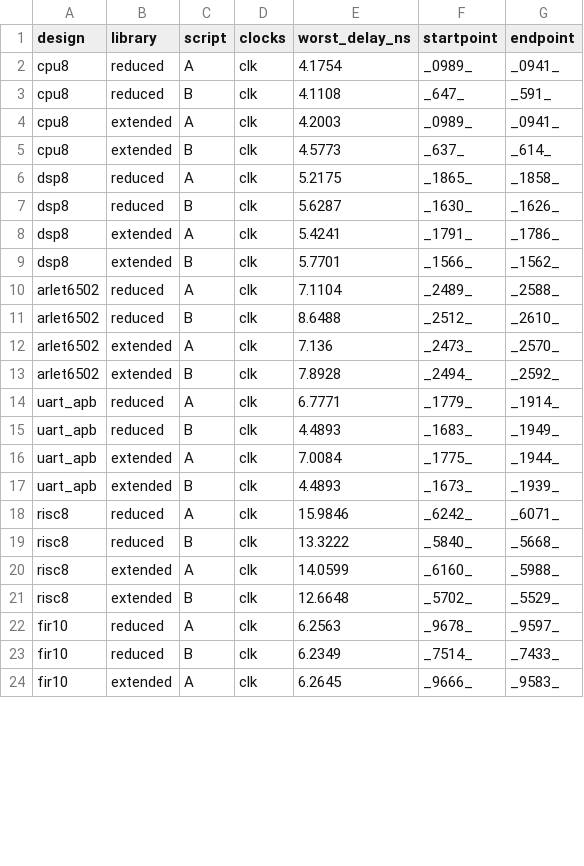
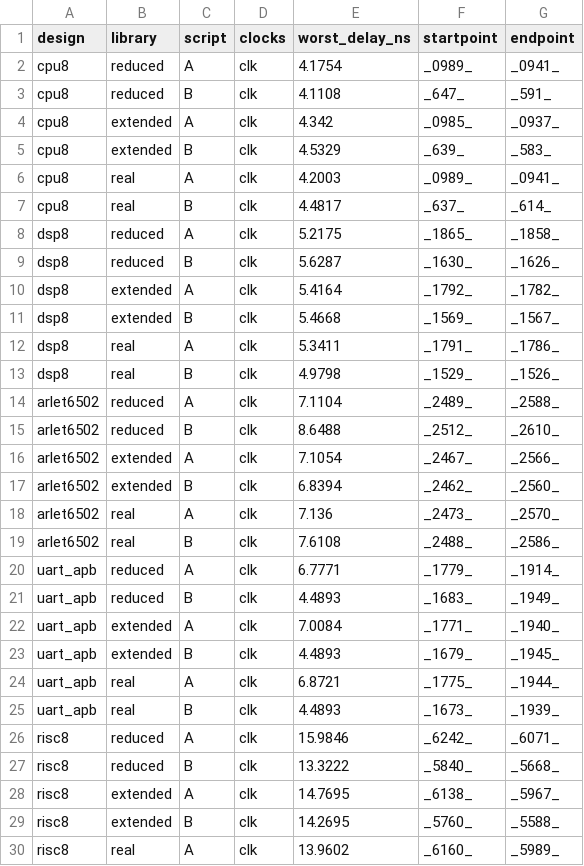
Before and after one commit to yomnahisham/py-logic2cell, a CSV file: results/hd/sta.csv, drawn as a sheet; only a part is shown; the shorter side is filled out with more unchanged rows; the diff covers the shown part only.

Commit message:
Option 2 step 11 with the delivered cells: Table 5, best of both, curve, 30% experiment and STA with real areas
Five of the six final-set cells are real (f0eef is not delivered yet and stays out of the real library).
Best of both over the required designs: 86245.216 -> 85971.2032 um2, +0.32%, cec passing on every design.

```diff
--- a/results/hd/sta.csv
+++ b/results/hd/sta.csv
@@ -3,19 +3,28 @@ cpu8,reduced,A,clk,4.1754,_0989_,_0941_
 cpu8,reduced,B,clk,4.1108,_647_,_591_
-cpu8,extended,A,clk,4.2003,_0989_,_0941_
-cpu8,extended,B,clk,4.5773,_637_,_614_
+cpu8,extended,A,clk,4.342,_0985_,_0937_
+cpu8,extended,B,clk,4.5329,_639_,_583_
+cpu8,real,A,clk,4.2003,_0989_,_0941_
+cpu8,real,B,clk,4.4817,_637_,_614_
 dsp8,reduced,A,clk,5.2175,_1865_,_1858_
 dsp8,reduced,B,clk,5.6287,_1630_,_1626_
-dsp8,extended,A,clk,5.4241,_1791_,_1786_
-dsp8,extended,B,clk,5.7701,_1566_,_1562_
+dsp8,extended,A,clk,5.4164,_1792_,_1782_
+dsp8,extended,B,clk,5.4668,_1569_,_1567_
+dsp8,real,A,clk,5.3411,_1791_,_1786_
+dsp8,real,B,clk,4.9798,_1529_,_1526_
 arlet6502,reduced,A,clk,7.1104,_2489_,_2588_
 arlet6502,reduced,B,clk,8.6488,_2512_,_2610_
-arlet6502,extended,A,clk,7.136,_2473_,_2570_
-arlet6502,extended,B,clk,7.8928,_2494_,_2592_
+arlet6502,extended,A,clk,7.1054,_2467_,_2566_
+arlet6502,extended,B,clk,6.8394,_2462_,_2560_
+arlet6502,real,A,clk,7.136,_2473_,_2570_
+arlet6502,real,B,clk,7.6108,_2488_,_2586_
 uart_apb,reduced,A,clk,6.7771,_1779_,_1914_
 uart_apb,reduced,B,clk,4.4893,_1683_,_1949_
-uart_apb,extended,A,clk,7.0084,_1775_,_1944_
-uart_apb,extended,B,clk,4.4893,_1673_,_1939_
+uart_apb,extended,A,clk,7.0084,_1771_,_1940_
+uart_apb,extended,B,clk,4.4893,_1679_,_1945_
+uart_apb,real,A,clk,6.8721,_1775_,_1944_
+uart_apb,real,B,clk,4.4893,_1673_,_1939_
 risc8,reduced,A,clk,15.9846,_6242_,_6071_
 risc8,reduced,B,clk,13.3222,_5840_,_5668_
-risc8,extended,A,clk,14.0599,_6160_,_5988_
-risc8,extended,B,clk,12.6648,_5702_,_5529_
+risc8,extended,A,clk,14.7695,_6138_,_5967_
+risc8,extended,B,clk,14.2695,_5760_,_5588_
+risc8,real,A,clk,13.9602,_6160_,_5989_
```
Also changed, not shown: 3 added rows and 3 edited cells elsewhere in this file, results/hd/sensitivity_30.csv, 10 other files.
